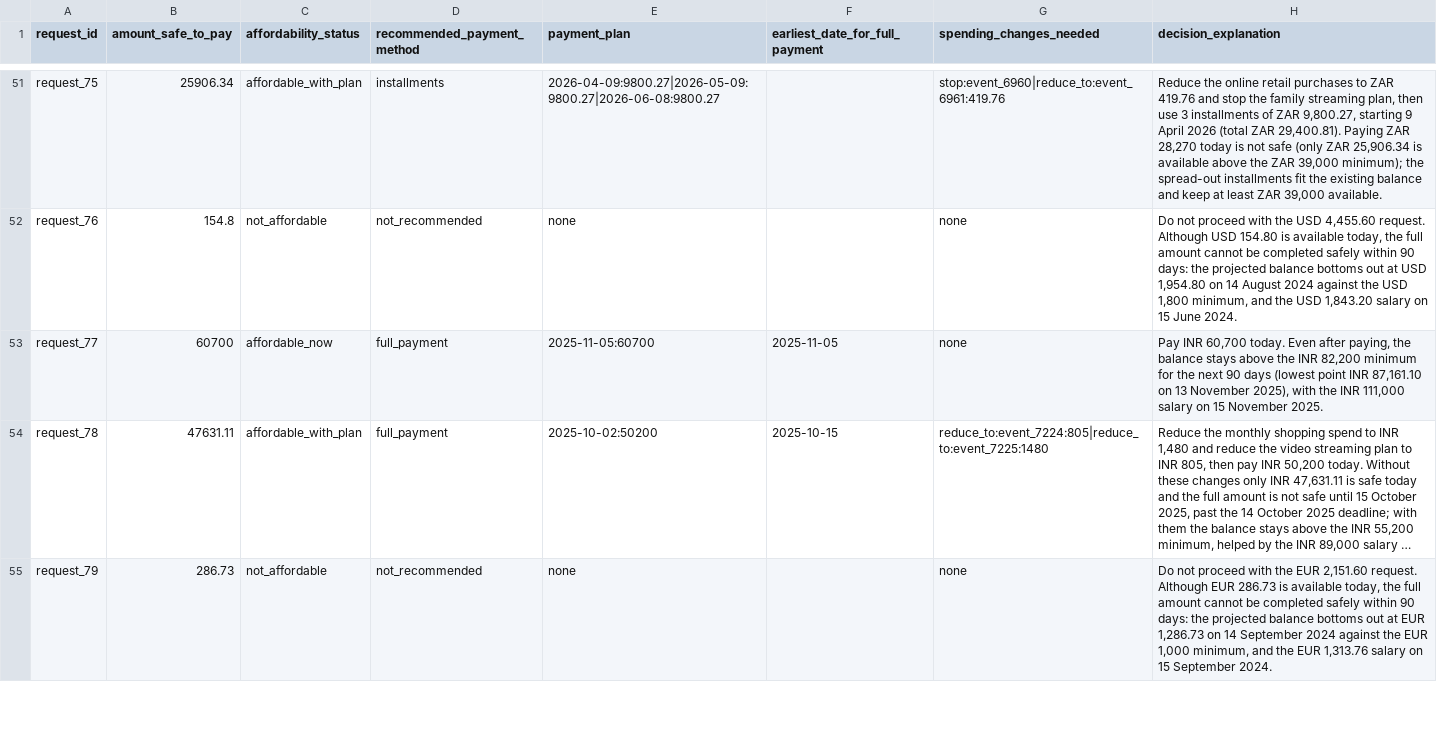
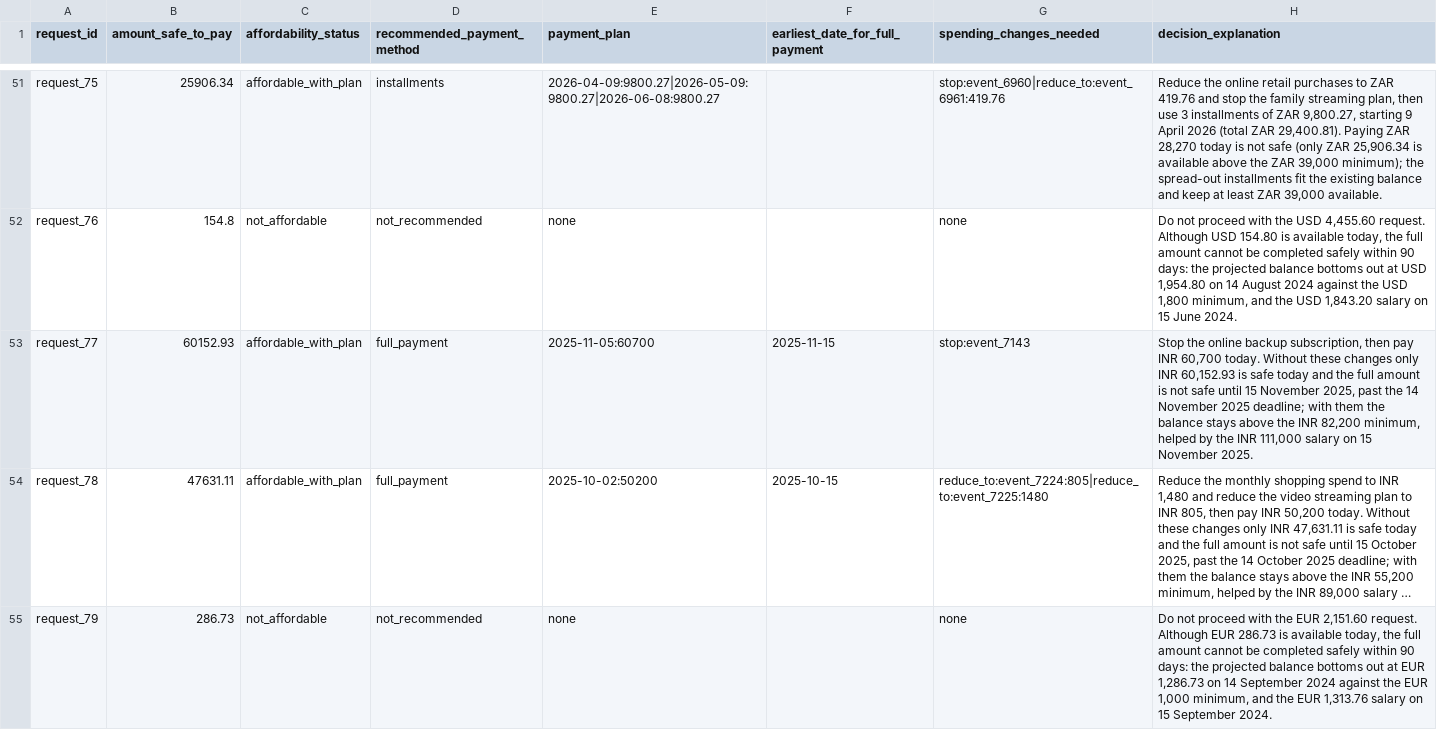
Before and after one commit to smishraa30/hackerrank-orchestrate-september26, a CSV file: output.csv, drawn as a sheet; only a part is shown, gaps mark what is left out; long unchanged cells end in …; the diff covers the shown part only; the diff names each change by its address in the sheet, - before the commit and + after, or states it on an @@ line.

```diff
--- a/output.csv
+++ b/output.csv
-B53 (amount_safe_to_pay): 60700
+B53 (amount_safe_to_pay): 60152.93
-C53 (affordability_status): affordable_now
+C53 (affordability_status): affordable_with_plan
-F53 (earliest_date_for_full_payment): 2025-11-05
+F53 (earliest_date_for_full_payment): 2025-11-15
-G53 (spending_changes_needed): none
+G53 (spending_changes_needed): stop:event_7143
-H53 (decision_explanation): Pay INR 60,700 today. Even after paying, the balance stays above the INR 82,200 minimum for the next 90 days (lowest point INR 87,161.10 on 13 November 2025), with the INR…
+H53 (decision_explanation): Stop the online backup subscription, then pay INR 60,700 today. Without these changes only INR 60,152.93 is safe today and the full amount is not safe until 15 November 2025, past the 14 November 2025 deadline; with them the balance stays above the INR 82,200 minimum, helped by the INR…
```
Also changed, not shown: 3 edited cells elsewhere in this file, 21 other files.
